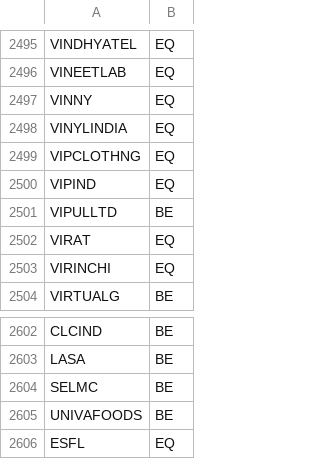
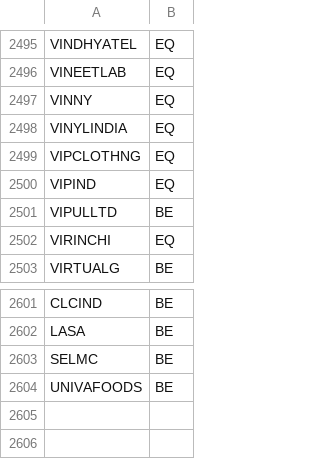
Before and after one commit to VarunNeel/alphatrace, a CSV file: fundamentals/universe.csv, drawn as a sheet; only a part is shown, gaps mark what is left out; the diff names each change by its address in the sheet, - before the commit and + after, or states it on an @@ line.

```diff
--- a/fundamentals/universe.csv
+++ b/fundamentals/universe.csv
-row 2502: VIRAT | EQ
-row 2606: ESFL | EQ
```
Also changed, not shown: fundamentals/STOCKS_FLOAT.csv, fundamentals/nse_classification.csv, 1 other file.
